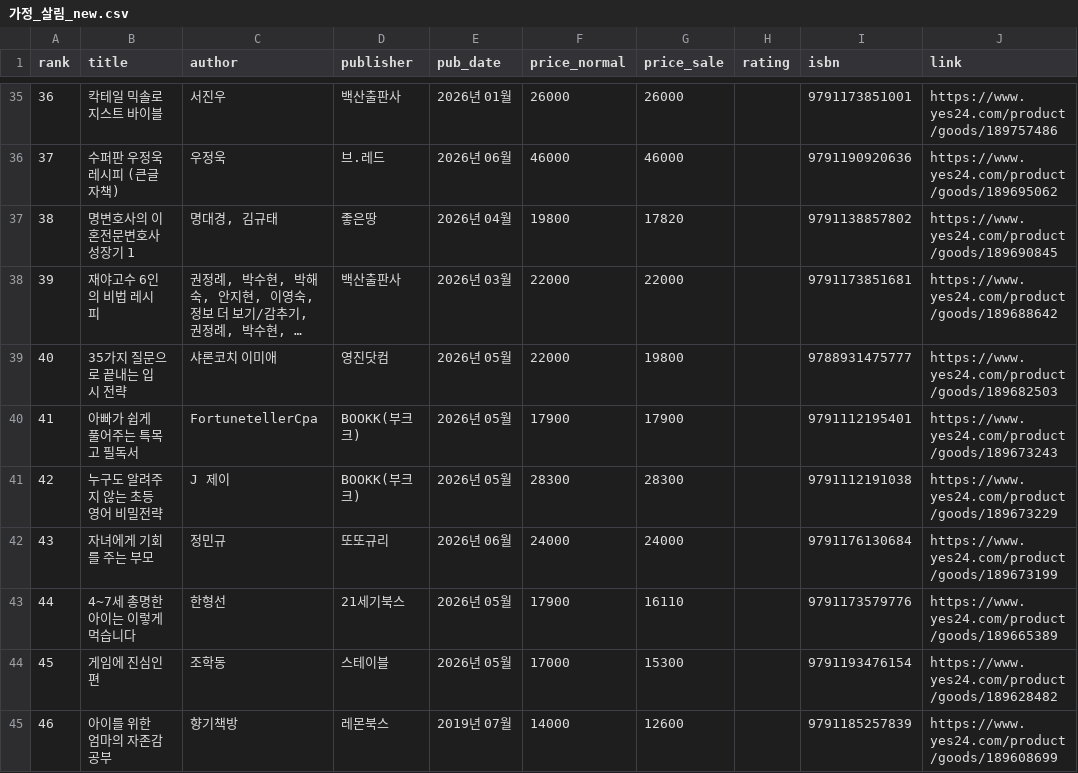
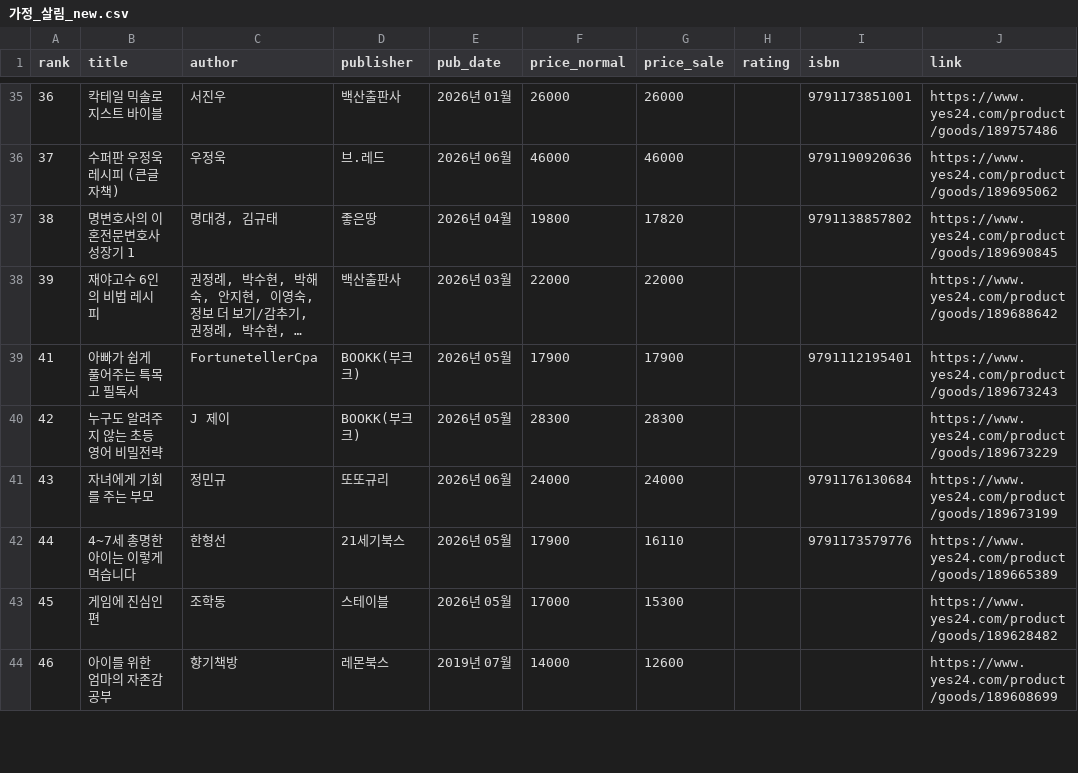
Before and after one commit to msbio79/yes24, a CSV file: data/csv/가정_살림_new.csv, drawn as a sheet; only a part is shown, gaps mark what is left out; long unchanged cells end in …; removed rows and columns are numbered as before the commit, all else as after; the diff covers the shown part only; the diff names each change by its address in the sheet, - before the commit and + after, or states it on an @@ line.

```diff
--- a/data/csv/가정_살림_new.csv
+++ b/data/csv/가정_살림_new.csv
-I38 (isbn): 9791173851681
+I38 (isbn): (empty)
-row 39: 40 | 35가지 질문으로 끝내는 입시 전략 | 샤론코치 이미애 | 영진닷컴 | 2026년 05월 | 22000 | 19800 |  | 9788931475777 | https://www.yes24.com/product/goods/189682503
-I40 (isbn): 9791112191038
+I40 (isbn): (empty)
-I43 (isbn): 9791193476154
+I43 (isbn): (empty)
-I44 (isbn): 9791185257839
+I44 (isbn): (empty)
```
Also changed, not shown: 2 added rows, 1 removed row, 1 moved row, 6 edited cells and row numbers in column A elsewhere in this file, data/csv/만화_라이트노벨_best.csv, data/csv/사회_정치_best.csv, 38 other files.
